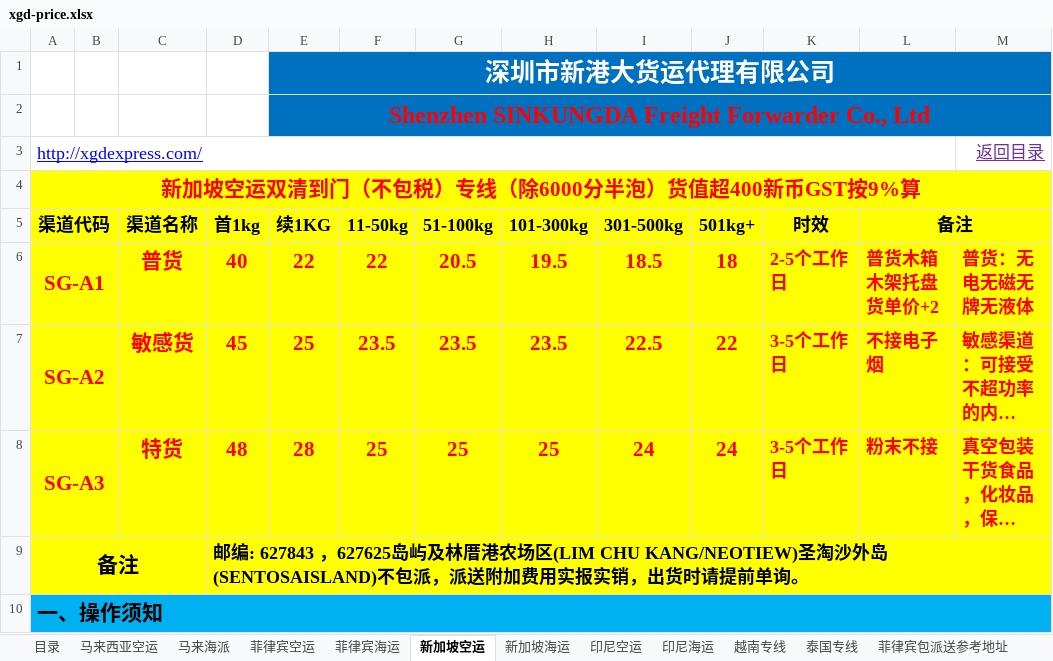
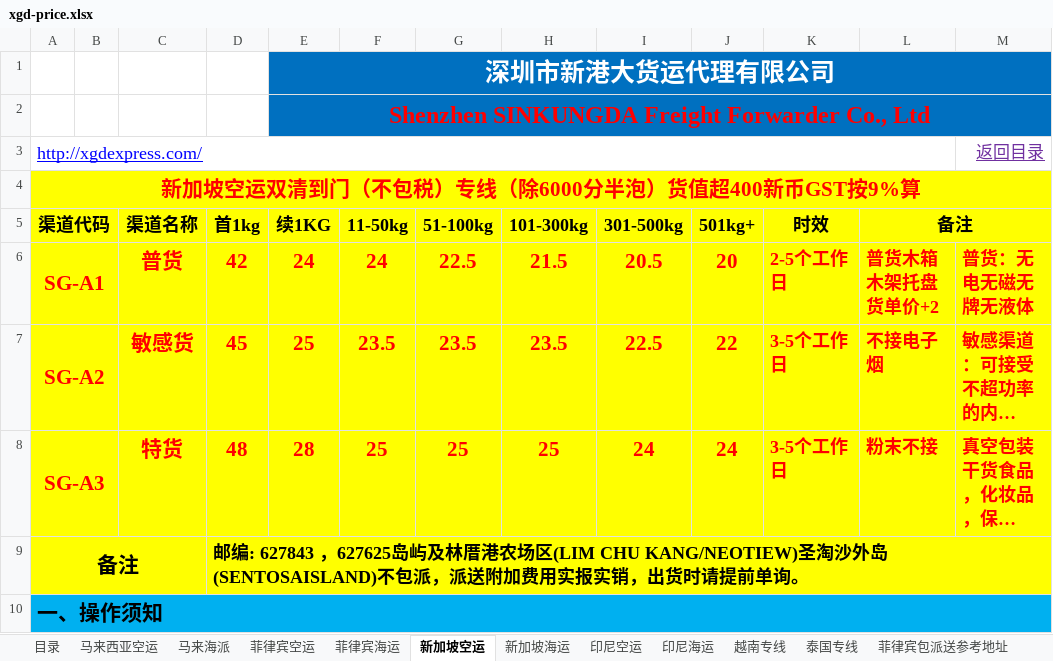
Before and after one commit to XGD19166290491/XGD, an Excel workbook: xgd-price.xlsx, sheet 新加坡空运, drawn as a sheet; only a part is shown; long unchanged cells end in …; values as stored, in another font and other column widths than the file's, no borders; charts and pictures not drawn; the diff names each change by its address in the sheet, - before the commit and + after, or states it on an @@ line.

Commit message:
按11月22日价格表更新：新加坡空运SG-A1调为首42续24(11-50kg 24/51-100kg 22.5/101-300kg 21.5/301-500kg 20.5/501kg+ 20)，全站生效日改2026-11-22，首页马来空运低至改为18.5，下载用价格表同步

```diff
--- a/xgd-price.xlsx (sheet 新加坡空运)
+++ b/xgd-price.xlsx (sheet 新加坡空运)
-D6: 40
+D6: 42
-E6: 22
+E6: 24
-F6: 22
+F6: 24
-G6: 20.5
+G6: 22.5
-H6: 19.5
+H6: 21.5
-I6: 18.5
+I6: 20.5
-J6: 18
+J6: 20
```
Also changed, not shown: 1 other file.
